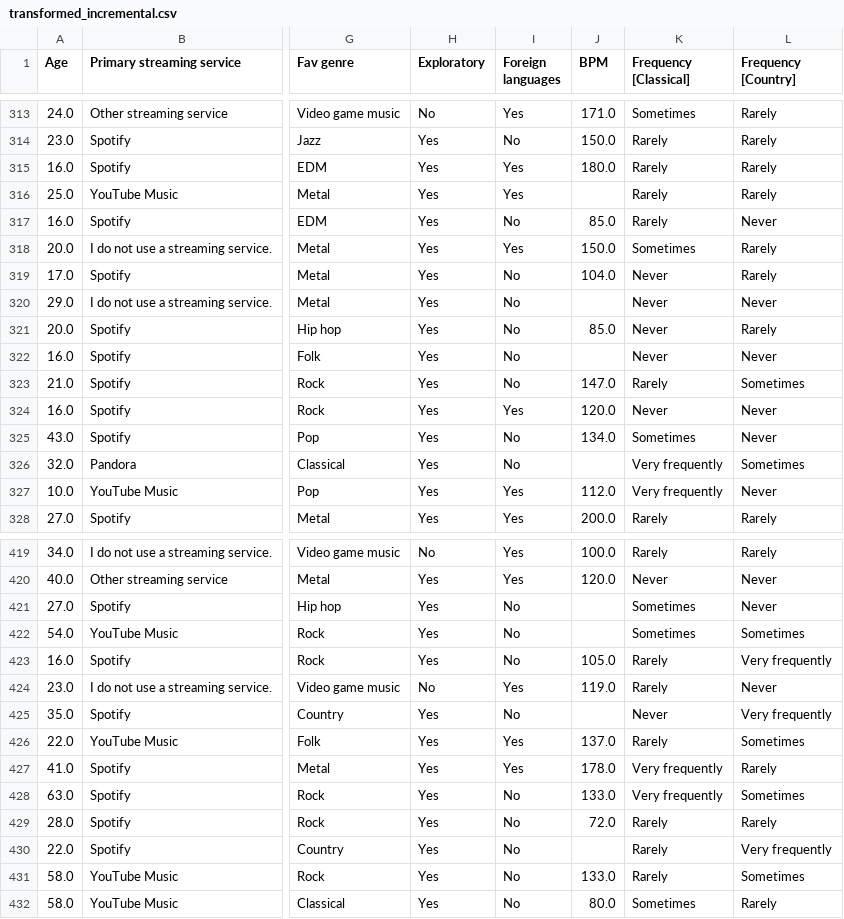
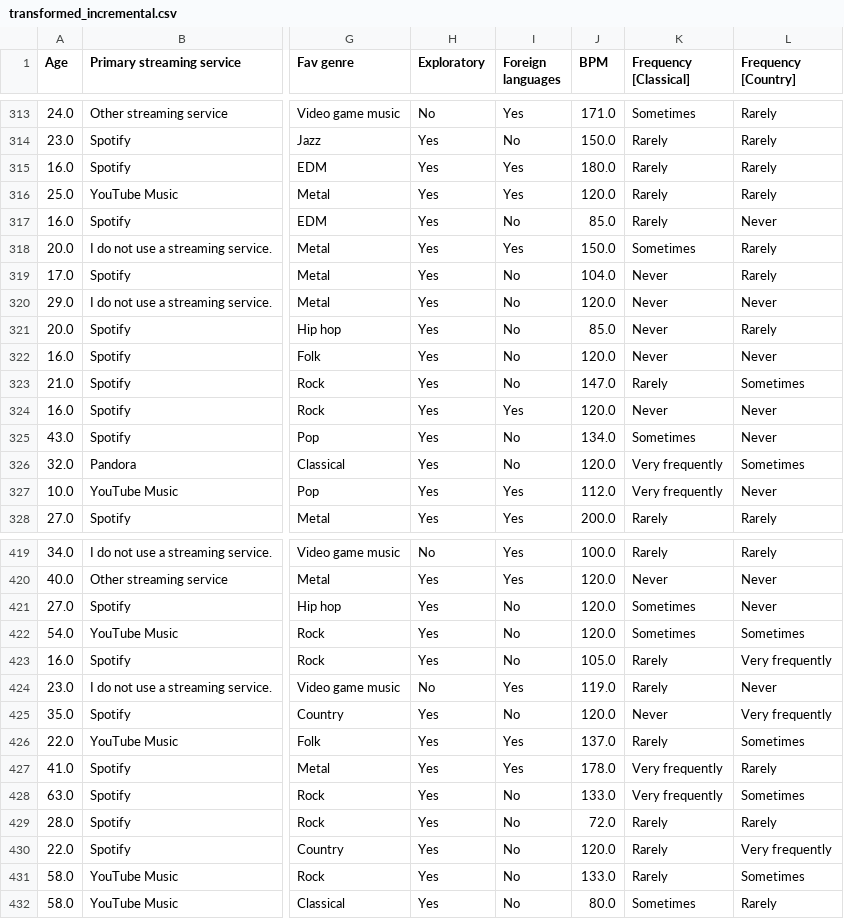
Before and after one commit to mistiusiu/ETL_Extract_MisatiNyambane_670145, a CSV file: transformed_incremental.csv, drawn as a sheet; only a part is shown, gaps mark what is left out; the diff covers the shown part only; the diff names each change by its address in the sheet, - before the commit and + after, or states it on an @@ line.

```diff
--- a/transformed_incremental.csv
+++ b/transformed_incremental.csv
-J316 (BPM): (empty)
+J316 (BPM): 120.0
-J320 (BPM): (empty)
+J320 (BPM): 120.0
-J322 (BPM): (empty)
+J322 (BPM): 120.0
-J326 (BPM): (empty)
+J326 (BPM): 120.0
-J421:J422 (BPM): (empty)
+J421:J422 (BPM): 120.0
-J425 (BPM): (empty)
+J425 (BPM): 120.0
-J430 (BPM): (empty)
+J430 (BPM): 120.0
```
Also changed, not shown: 112 edited cells elsewhere in this file, transformed_full.csv, 1 other file.
